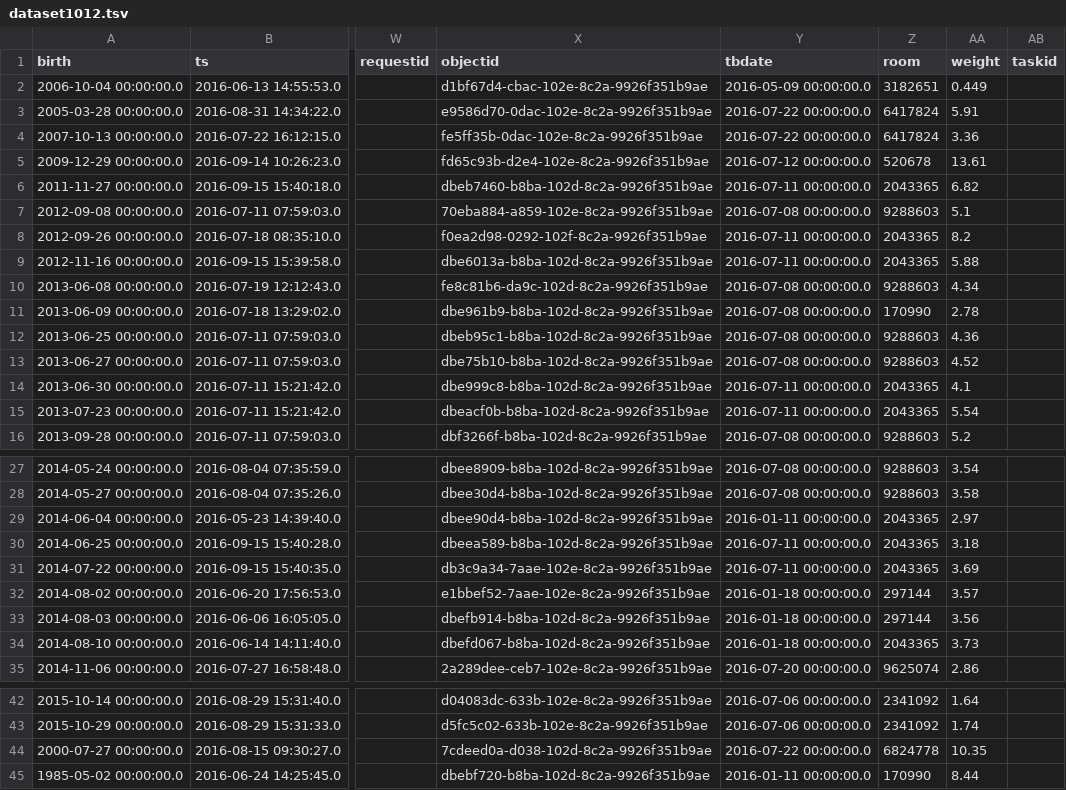
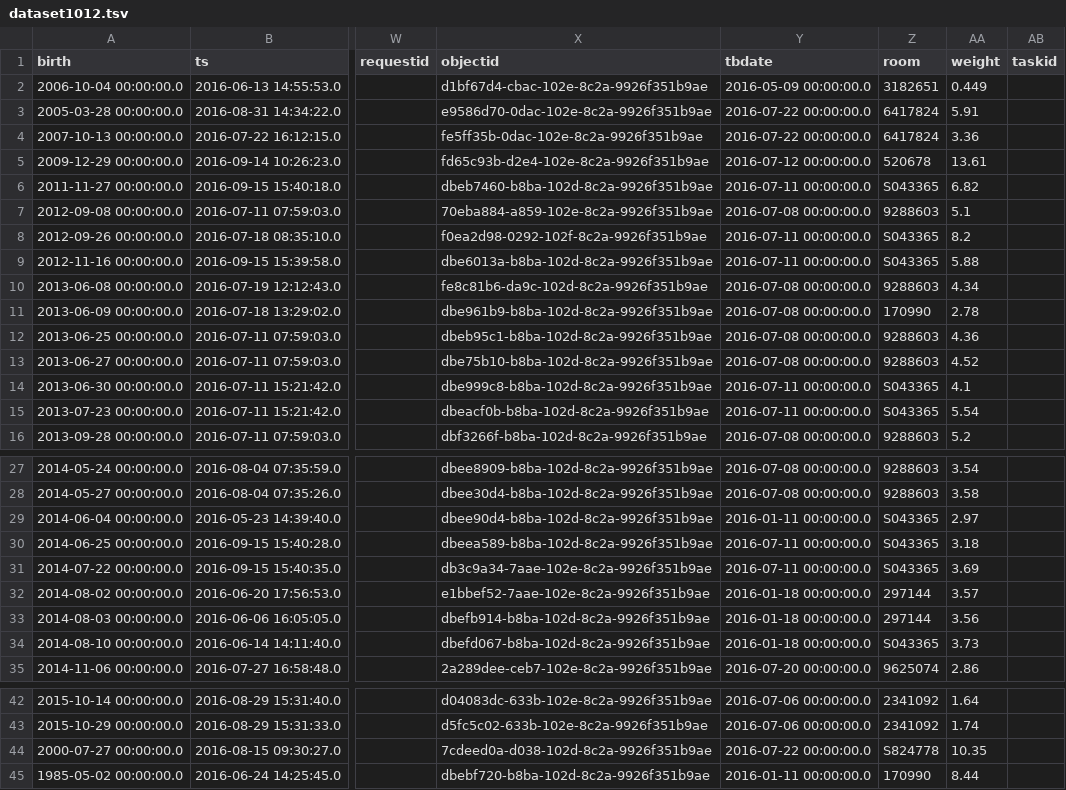
Before and after one commit to LabKey/snprcEHRModules, a TSV file: snprc_ehr/resources/referenceStudy/datasets/dataset1012.tsv, drawn as a sheet; only a part is shown, gaps mark what is left out; the diff names each change by its address in the sheet, - before the commit and + after, or states it on an @@ line.

Commit message:
Fix for PRC related test failures related to ehr_lookups.rooms duplicate key constraint violation - fix for SNPRC_EHRTest

```diff
--- a/snprc_ehr/resources/referenceStudy/datasets/dataset1012.tsv
+++ b/snprc_ehr/resources/referenceStudy/datasets/dataset1012.tsv
-Z6 (room): 2043365
+Z6 (room): S043365
-Z8:Z9 (room): 2043365
+Z8:Z9 (room): S043365
-Z14:Z15 (room): 2043365
+Z14:Z15 (room): S043365
-Z29:Z31 (room): 2043365
+Z29:Z31 (room): S043365
-Z34 (room): 2043365
+Z34 (room): S043365
-Z44 (room): 6824778
+Z44 (room): S824778
```
Also changed, not shown: snprc_ehr/resources/referenceStudy/datasets/dataset1018.tsv, 1 other file.
